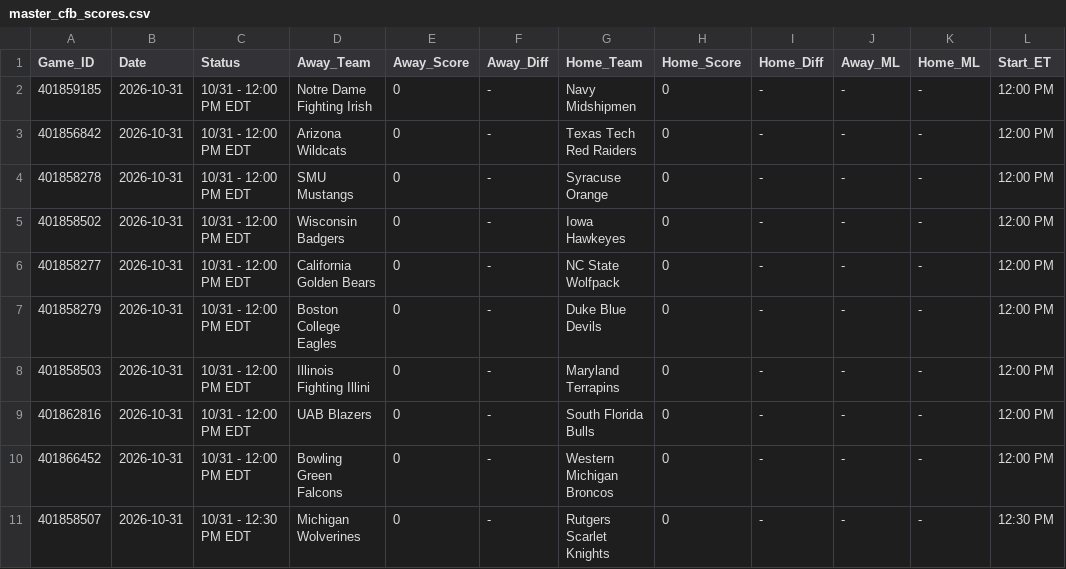
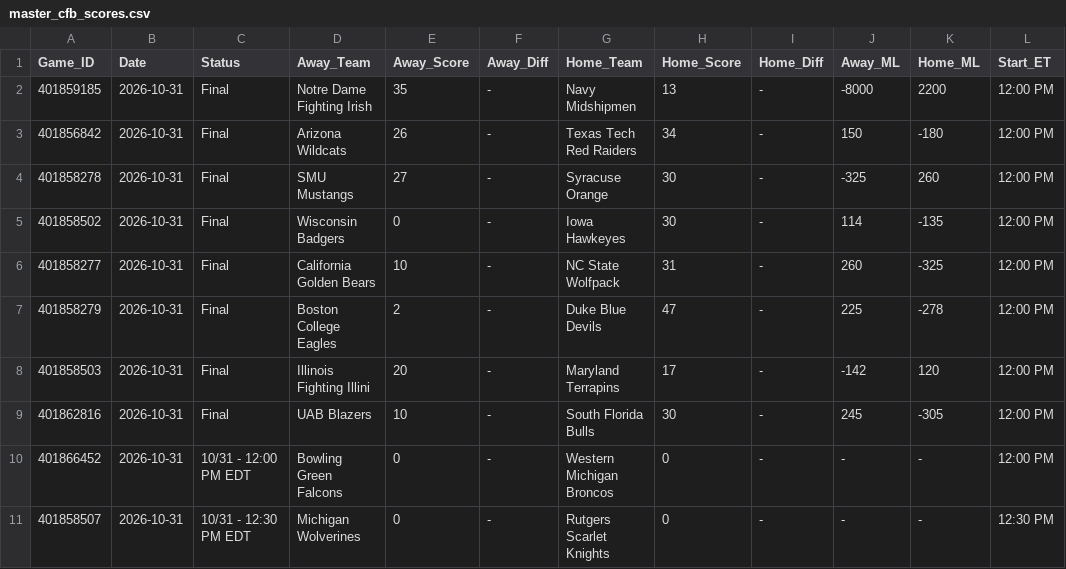
Before and after one commit to danreed001-droid/sport, a CSV file: data/raw/master_cfb_scores.csv, drawn as a sheet; only a part is shown; the diff covers the shown part only.

```diff
--- a/data/raw/master_cfb_scores.csv
+++ b/data/raw/master_cfb_scores.csv
@@ -1,10 +1,10 @@
 Game_ID,Date,Status,Away_Team,Away_Score,Away_Diff,Home_Team,Home_Score,Home_Diff,Away_ML,Home_ML,Start_ET
-401859185,2026-10-31,10/31 - 12:00 PM EDT,Notre Dame Fighting Irish,0,-,Navy Midshipmen,0,-,-,-,12:00 PM
-401856842,2026-10-31,10/31 - 12:00 PM EDT,Arizona Wildcats,0,-,Texas Tech Red Raiders,0,-,-,-,12:00 PM
-401858278,2026-10-31,10/31 - 12:00 PM EDT,SMU Mustangs,0,-,Syracuse Orange,0,-,-,-,12:00 PM
-401858502,2026-10-31,10/31 - 12:00 PM EDT,Wisconsin Badgers,0,-,Iowa Hawkeyes,0,-,-,-,12:00 PM
-401858277,2026-10-31,10/31 - 12:00 PM EDT,California Golden Bears,0,-,NC State Wolfpack,0,-,-,-,12:00 PM
-401858279,2026-10-31,10/31 - 12:00 PM EDT,Boston College Eagles,0,-,Duke Blue Devils,0,-,-,-,12:00 PM
-401858503,2026-10-31,10/31 - 12:00 PM EDT,Illinois Fighting Illini,0,-,Maryland Terrapins,0,-,-,-,12:00 PM
-401862816,2026-10-31,10/31 - 12:00 PM EDT,UAB Blazers,0,-,South Florida Bulls,0,-,-,-,12:00 PM
+401859185,2026-10-31,Final,Notre Dame Fighting Irish,35,-,Navy Midshipmen,13,-,-8000,2200,12:00 PM
+401856842,2026-10-31,Final,Arizona Wildcats,26,-,Texas Tech Red Raiders,34,-,150,-180,12:00 PM
+401858278,2026-10-31,Final,SMU Mustangs,27,-,Syracuse Orange,30,-,-325,260,12:00 PM
+401858502,2026-10-31,Final,Wisconsin Badgers,0,-,Iowa Hawkeyes,30,-,114,-135,12:00 PM
+401858277,2026-10-31,Final,California Golden Bears,10,-,NC State Wolfpack,31,-,260,-325,12:00 PM
+401858279,2026-10-31,Final,Boston College Eagles,2,-,Duke Blue Devils,47,-,225,-278,12:00 PM
+401858503,2026-10-31,Final,Illinois Fighting Illini,20,-,Maryland Terrapins,17,-,-142,120,12:00 PM
+401862816,2026-10-31,Final,UAB Blazers,10,-,South Florida Bulls,30,-,245,-305,12:00 PM
 401866452,2026-10-31,10/31 - 12:00 PM EDT,Bowling Green Falcons,0,-,Western Michigan Broncos,0,-,-,-,12:00 PM
```
Also changed, not shown: 2 added rows and 35 edited cells elsewhere in this file, data/raw/master_epl_scores.csv, data/raw/master_nba_scores.csv, 8 other files.
